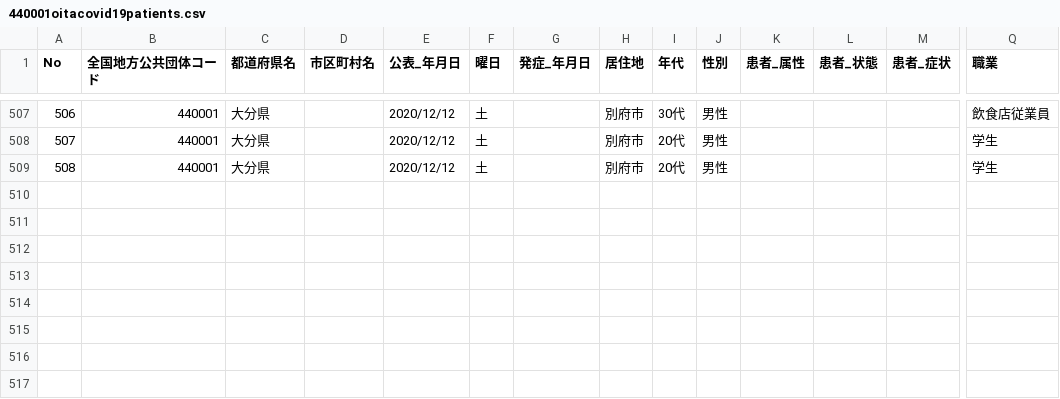
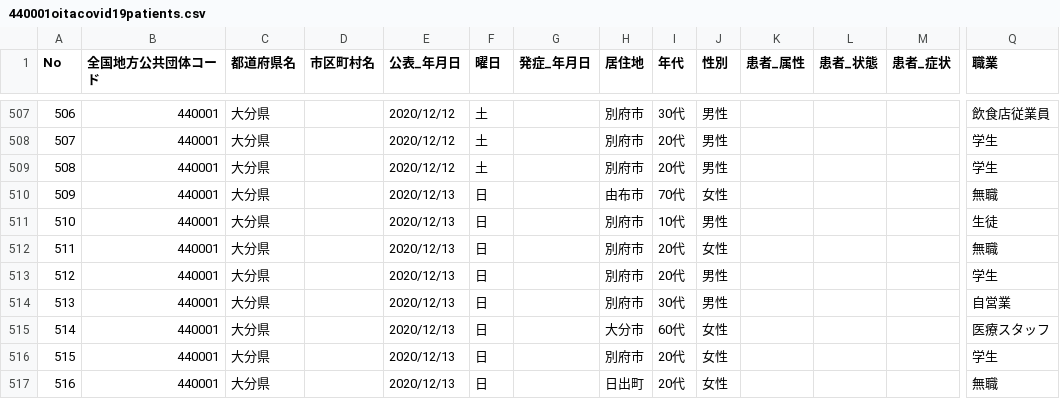
Before and after one commit to covid19-oita/data, a CSV file: csv/440001oitacovid19patients.csv, drawn as a sheet; only a part is shown, gaps mark what is left out; rows hold the shown columns only; the diff names each change by its address in the sheet, - before the commit and + after, or states it on an @@ line.

```diff
--- a/csv/440001oitacovid19patients.csv
+++ b/csv/440001oitacovid19patients.csv
+row 510: 509 | 440001 | 大分県 |  | 2020/12/13 | 日 |  | 由布市 | 70代 | 女性 |  |  |  | 無職
+row 511: 510 | 440001 | 大分県 |  | 2020/12/13 | 日 |  | 別府市 | 10代 | 男性 |  |  |  | 生徒
+row 512: 511 | 440001 | 大分県 |  | 2020/12/13 | 日 |  | 別府市 | 20代 | 女性 |  |  |  | 無職
+row 513: 512 | 440001 | 大分県 |  | 2020/12/13 | 日 |  | 別府市 | 20代 | 男性 |  |  |  | 学生
+row 514: 513 | 440001 | 大分県 |  | 2020/12/13 | 日 |  | 別府市 | 30代 | 男性 |  |  |  | 自営業
+row 515: 514 | 440001 | 大分県 |  | 2020/12/13 | 日 |  | 大分市 | 60代 | 女性 |  |  |  | 医療スタッフ
+row 516: 515 | 440001 | 大分県 |  | 2020/12/13 | 日 |  | 別府市 | 20代 | 女性 |  |  |  | 学生
+row 517: 516 | 440001 | 大分県 |  | 2020/12/13 | 日 |  | 日出町 | 20代 | 女性 |  |  |  | 無職
```
Also changed, not shown: 2 other files.
